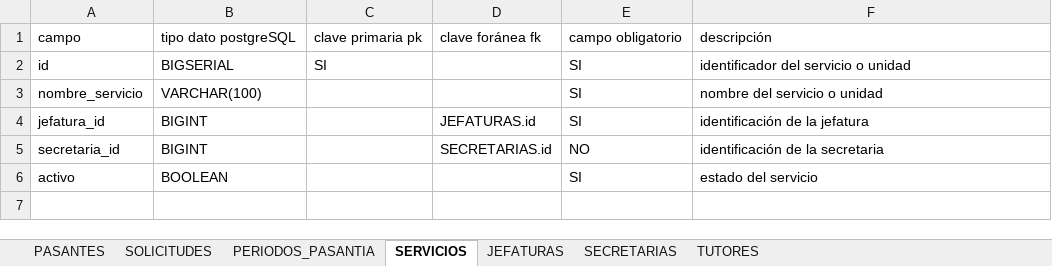
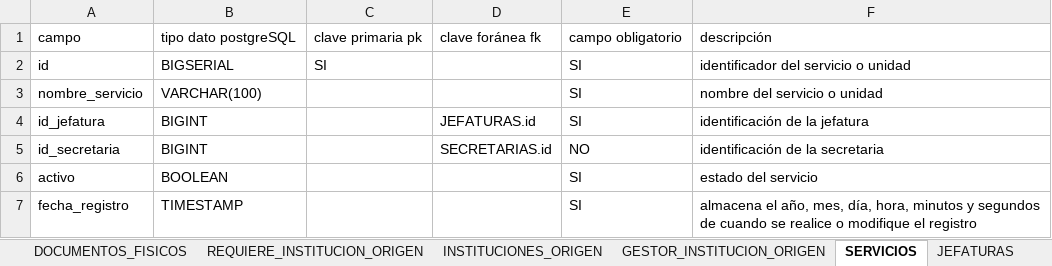
Before and after one commit to frosalesl/Plataforma-Pasantias, an Excel workbook: 3- MODELO ENTIDAD RELACIÓN/3- MODELO ENTIDAD RELACIÓN.xlsx, sheet SERVICIOS, drawn as a sheet; values as stored, in another font and other column widths than the file's, no borders; the diff names each change by its address in the sheet, - before the commit and + after, or states it on an @@ line.

Commit message:
ACTUALIZACIÓN
Se realiza la actualización del documento con el MER por completo

```diff
--- a/3- MODELO ENTIDAD RELACIÓN/3- MODELO ENTIDAD RELACIÓN.xlsx (sheet SERVICIOS)
+++ b/3- MODELO ENTIDAD RELACIÓN/3- MODELO ENTIDAD RELACIÓN.xlsx (sheet SERVICIOS)
+sheet tab: DOCUMENTOS_FISICOS
+sheet tab: REQUIERE_INSTITUCION_ORIGEN
+sheet tab: INSTITUCIONES_ORIGEN
+sheet tab: GESTOR_INSTITUCION_ORIGEN
-A4: jefatura_id
+A4: id_jefatura
-A5: secretaria_id
+A5: id_secretaria
+row 7: fecha_registro | TIMESTAMP |  |  | SI | almacena el año, mes, día, hora, minutos y segundos de cuando se realice o modifique el registro
```
Also changed, not shown: sheet SOLICITUDES, sheet PASANTES, sheet TUTORES, sheet JEFATURAS, sheet SECRETARIAS, sheet PERIODOS_PASANTIA, other sheet tabs.
